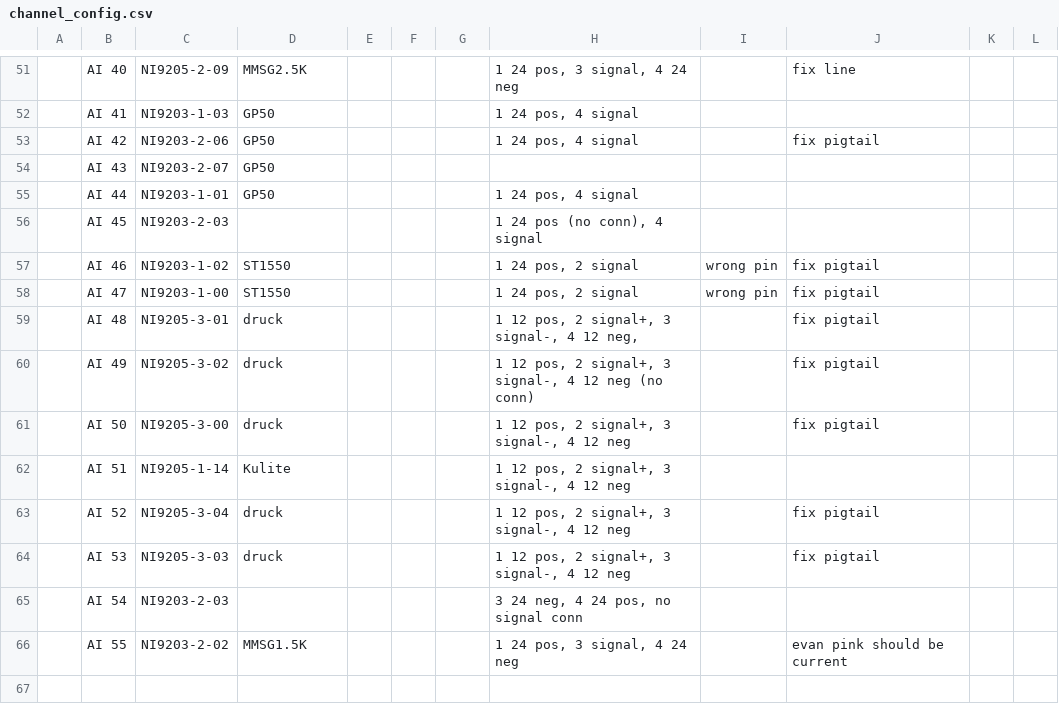
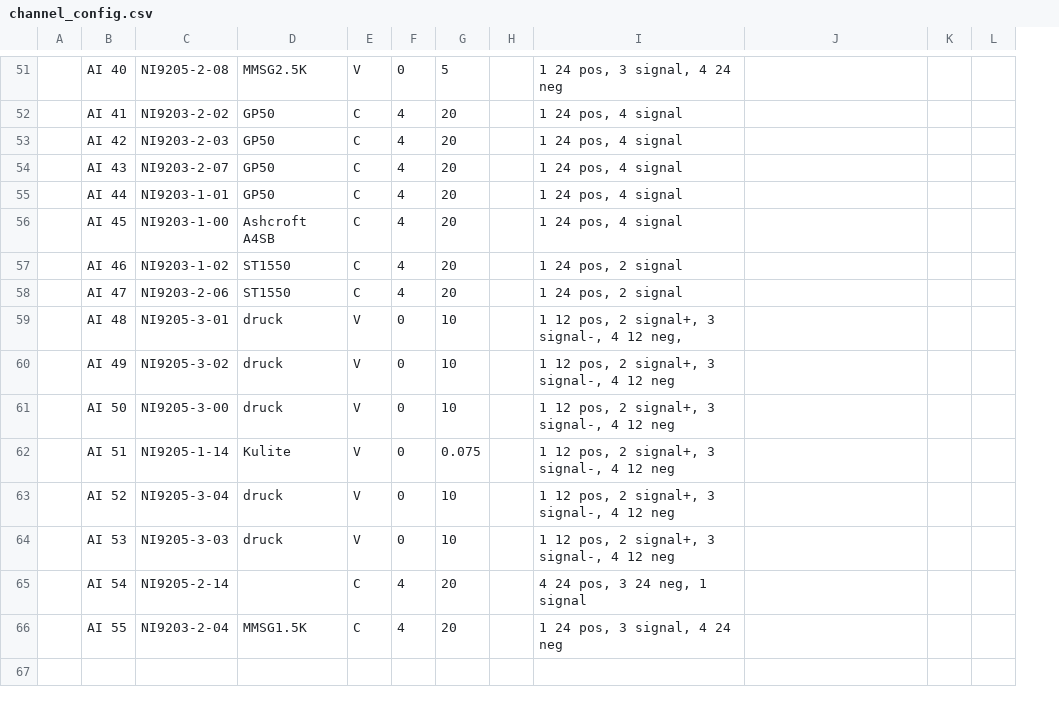
Before and after one commit to PURPL-Purdue/Software_Tools, a CSV file: Synnax Tools/core_config/channel_config.csv, drawn as a sheet; only a part is shown, gaps mark what is left out; removed rows and columns are numbered as before the commit, all else as after; the diff covers the shown part only; the diff names each change by its address in the sheet, - before the commit and + after, or states it on an @@ line.

```diff
--- a/Synnax Tools/core_config/channel_config.csv
+++ b/Synnax Tools/core_config/channel_config.csv
+column H, empty
-column I, rows 57-58: wrong pin | wrong pin
-C51: NI9205-2-09
+C51: NI9205-2-08
-E51: (empty)
+E51: V
-F51: (empty)
+F51: 0
-G51: (empty)
+G51: 5
-J51: fix line
+J51: (empty)
-C52: NI9203-1-03
+C52: NI9203-2-02
-E52:E58: (empty)
+E52:E58: C
-F52:F58: (empty)
+F52:F58: 4
-G52:G58: (empty)
+G52:G58: 20
-C53: NI9203-2-06
+C53: NI9203-2-03
-J53: fix pigtail
+J53: (empty)
-I54: (empty)
+I54: 1 24 pos, 4 signal
-C56: NI9203-2-03
+C56: NI9203-1-00
-D56: (empty)
+D56: Ashcroft A4SB
-I56: 1 24 pos (no conn), 4 signal
+I56: 1 24 pos, 4 signal
-J57:J61: fix pigtail
+J57:J61: (empty)
-C58: NI9203-1-00
+C58: NI9203-2-06
-E59:E64: (empty)
+E59:E64: V
-F59:F64: (empty)
+F59:F64: 0
-G59:G61: (empty)
+G59:G61: 10
-I60: 1 12 pos, 2 signal+, 3 signal-, 4 12 neg (no conn)
+I60: 1 12 pos, 2 signal+, 3 signal-, 4 12 neg
-G62: (empty)
+G62: 0.075
-G63:G64: (empty)
+G63:G64: 10
-J63:J64: fix pigtail
+J63:J64: (empty)
-C65: NI9203-2-03
+C65: NI9205-2-14
-E65:E66: (empty)
+E65:E66: C
-F65:F66: (empty)
+F65:F66: 4
-G65:G66: (empty)
+G65:G66: 20
-I65: 3 24 neg, 4 24 pos, no signal conn
+I65: 4 24 pos, 3 24 neg, 1 signal
-C66: NI9203-2-02
+C66: NI9203-2-04
-J66: evan pink should be current
+J66: (empty)
```
Also changed, not shown: 103 edited cells elsewhere in this file, 2 other files.
